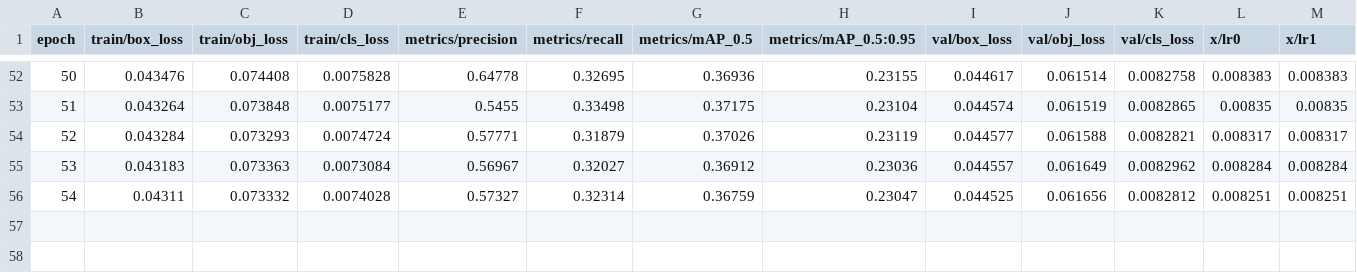
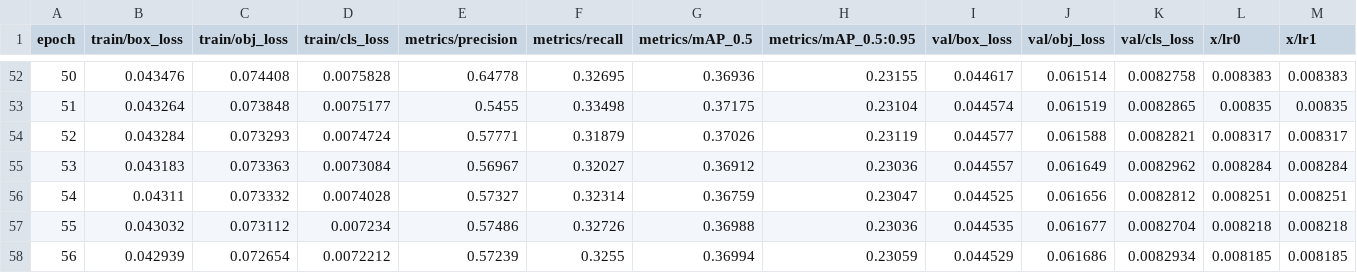
Before and after one commit to IshanChaks91/BDD10-DA-Yolov5, a CSV file: yolov5/runs/train/exp21/results.csv, drawn as a sheet; only a part is shown, gaps mark what is left out; rows hold the shown columns only; the diff names each change by its address in the sheet, - before the commit and + after, or states it on an @@ line.

```diff
--- a/yolov5/runs/train/exp21/results.csv
+++ b/yolov5/runs/train/exp21/results.csv
+row 57: 55 | 0.043032 | 0.073112 | 0.007234 | 0.57486 | 0.32726 | 0.36988 | 0.23036 | 0.044535 | 0.061677 | 0.0082704 | 0.008218 | 0.008218
+row 58: 56 | 0.042939 | 0.072654 | 0.0072212 | 0.57239 | 0.3255 | 0.36994 | 0.23059 | 0.044529 | 0.061686 | 0.0082934 | 0.008185 | 0.008185
```
Also changed, not shown: yolov5/runs/train/exp22/results.csv, yolov5/runs/train/exp23/results.csv, 39 other files.
